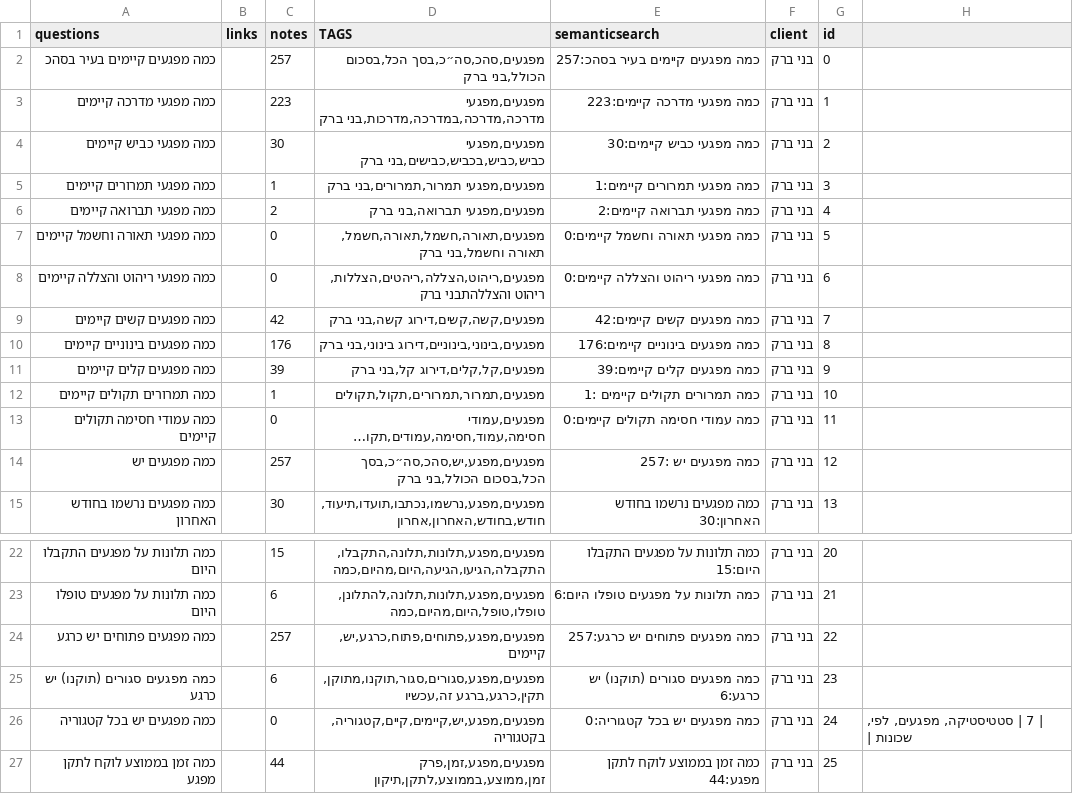
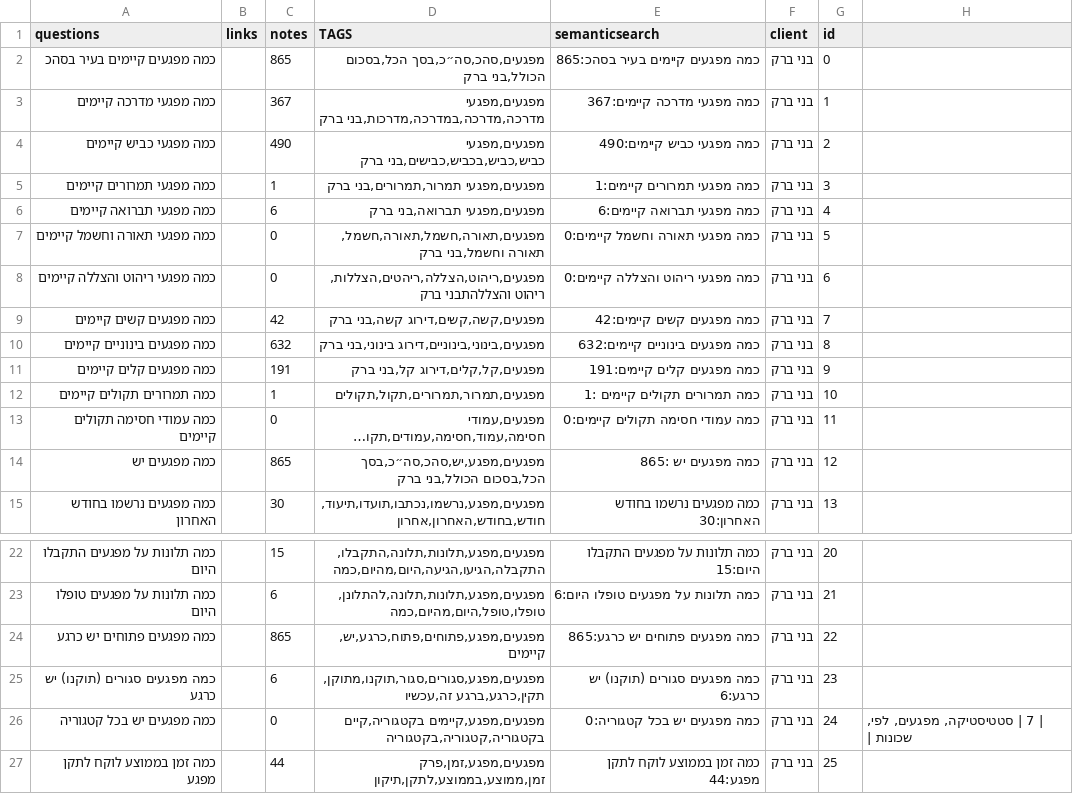
Before and after one commit to Mashcal-Projects/AI-Chat, a CSV file: AI_chat/data/knowledge_center.csv, drawn as a sheet; only a part is shown, gaps mark what is left out; long unchanged cells end in …; the diff names each change by its address in the sheet, - before the commit and + after, or states it on an @@ line.

Commit message:
Update knowledge_center.csv

```diff
--- a/AI_chat/data/knowledge_center.csv
+++ b/AI_chat/data/knowledge_center.csv
-C2 (notes): 257
+C2 (notes): 865
-E2 (semanticsearch): כמה מפגעים קיימים בעיר בסהכ:257
+E2 (semanticsearch): כמה מפגעים קיימים בעיר בסהכ:865
-C3 (notes): 223
+C3 (notes): 367
-E3 (semanticsearch): כמה מפגעי מדרכה קיימים:223
+E3 (semanticsearch): כמה מפגעי מדרכה קיימים:367
-C4 (notes): 30
+C4 (notes): 490
-E4 (semanticsearch): כמה מפגעי כביש קיימים:30
+E4 (semanticsearch): כמה מפגעי כביש קיימים:490
-C6 (notes): 2
+C6 (notes): 6
-E6 (semanticsearch): כמה מפגעי תברואה קיימים:2
+E6 (semanticsearch): כמה מפגעי תברואה קיימים:6
-C10 (notes): 176
+C10 (notes): 632
-E10 (semanticsearch): כמה מפגעים בינוניים קיימים:176
+E10 (semanticsearch): כמה מפגעים בינוניים קיימים:632
-C11 (notes): 39
+C11 (notes): 191
-E11 (semanticsearch): כמה מפגעים קלים קיימים:39
+E11 (semanticsearch): כמה מפגעים קלים קיימים:191
-C14 (notes): 257
+C14 (notes): 865
-E14 (semanticsearch): כמה מפגעים יש :257
+E14 (semanticsearch): כמה מפגעים יש :865
-C24 (notes): 257
+C24 (notes): 865
-E24 (semanticsearch): כמה מפגעים פתוחים יש כרגע:257
+E24 (semanticsearch): כמה מפגעים פתוחים יש כרגע:865
-D26 (TAGS): מפגעים,מפגע,יש,קיימים,קיים,קטגוריה,בקטגוריה
+D26 (TAGS): מפגעים,מפגע,קיימים בקטגוריה,קיים בקטגוריה,קטגוריה,בקטגוריה
```
